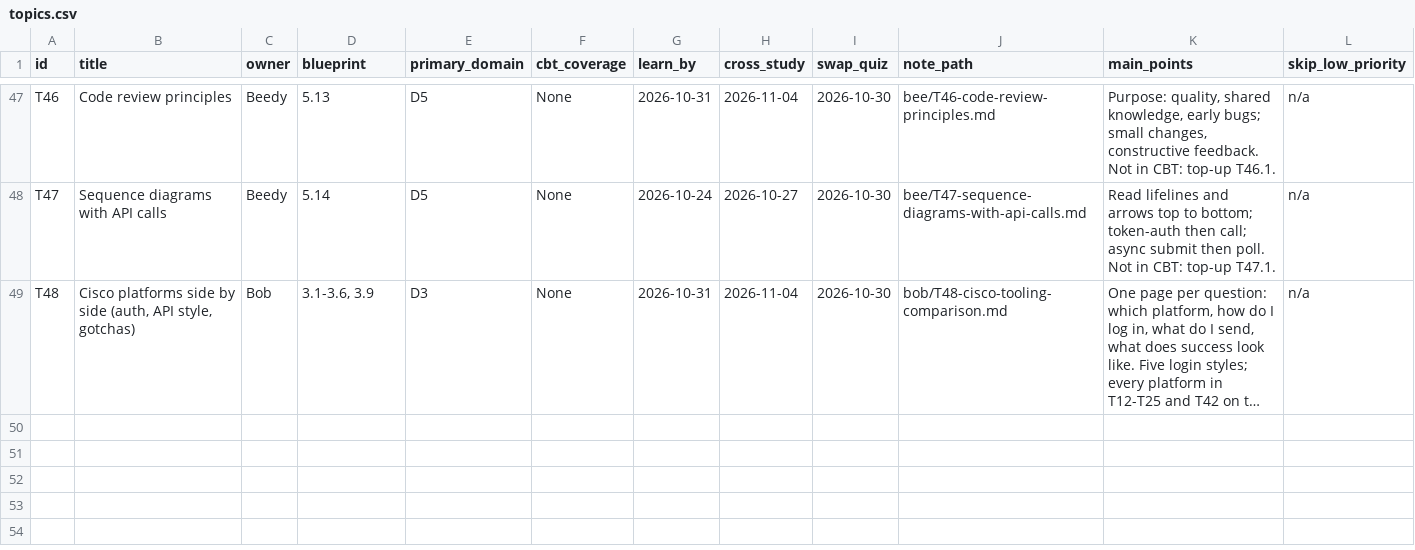
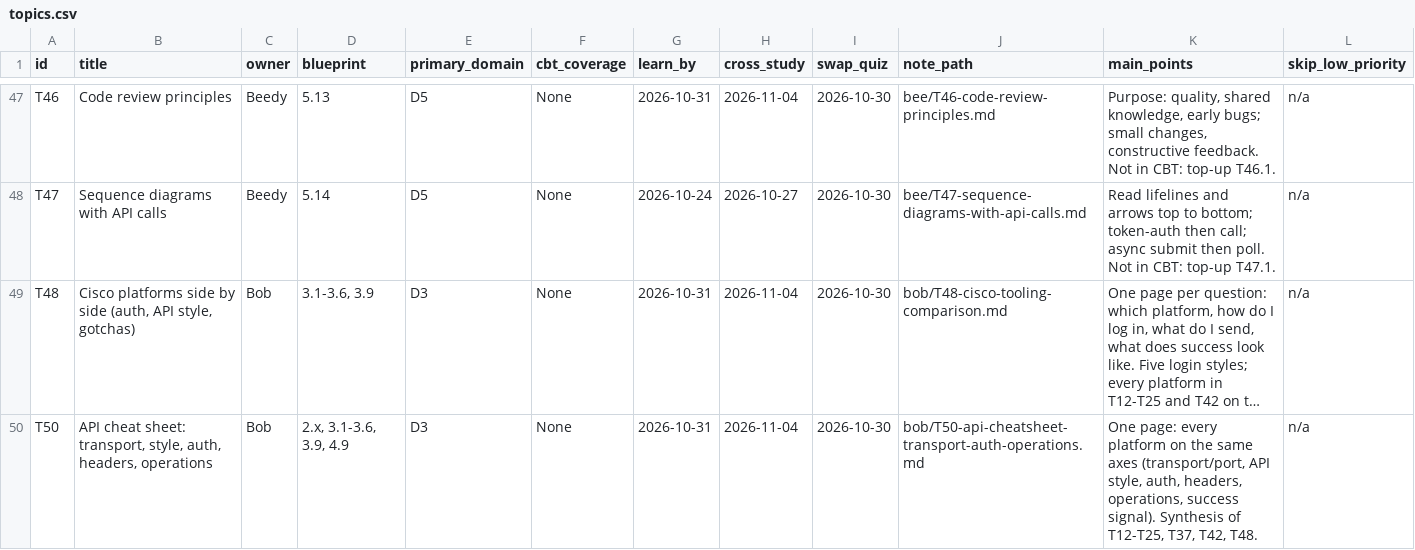
Before and after one commit to beedydo/ccna-auto-study-notes, a CSV file: data/topics.csv, drawn as a sheet; only a part is shown, gaps mark what is left out; long unchanged cells end in …; the diff names each change by its address in the sheet, - before the commit and + after, or states it on an @@ line.

```diff
--- a/data/topics.csv
+++ b/data/topics.csv
+row 50: T50 | API cheat sheet: transport, style, auth, headers, operations | Bob | 2.x, 3.1-3.6, 3.9, 4.9 | D3 | None | 2026-10-31 | 2026-11-04 | 2026-10-30 | bob/T50-api-cheatsheet-transport-auth-operations.md | One page: every platform on the same axes (transport/port, API style, auth, headers, operations, success signal). Synthesis of T12-T25, T37, T42, T48. | n/a
```
Also changed, not shown: 7 other files.
